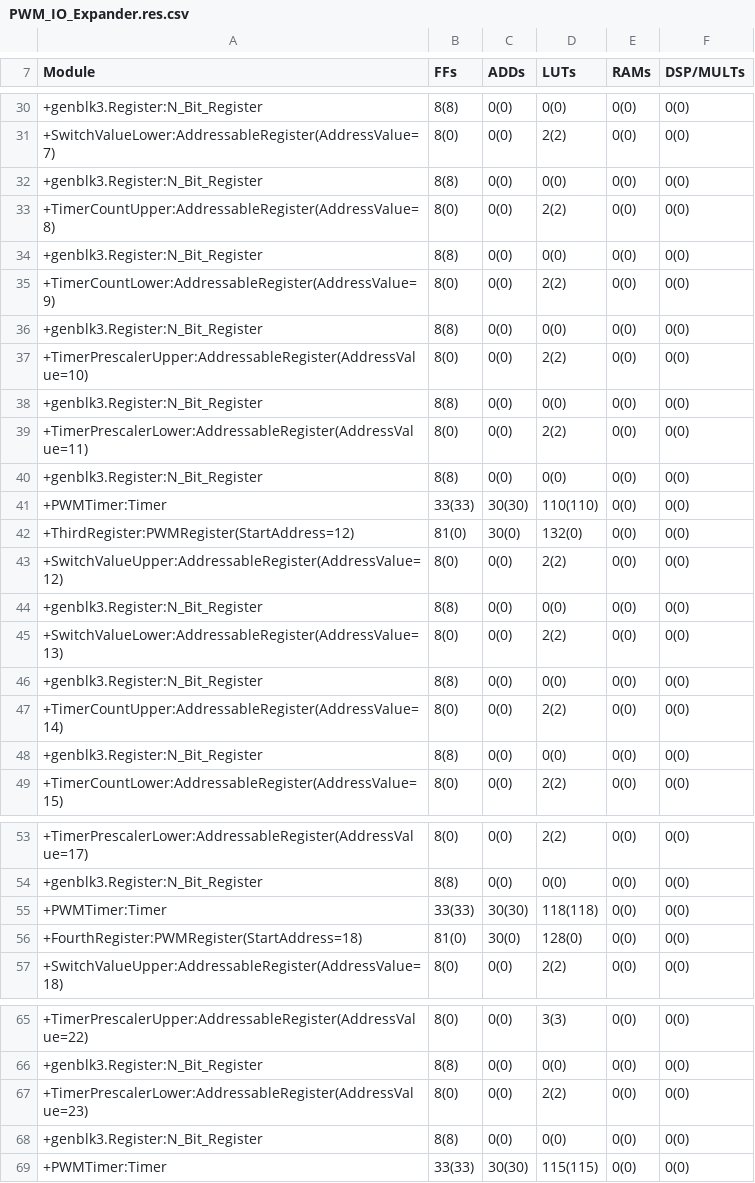
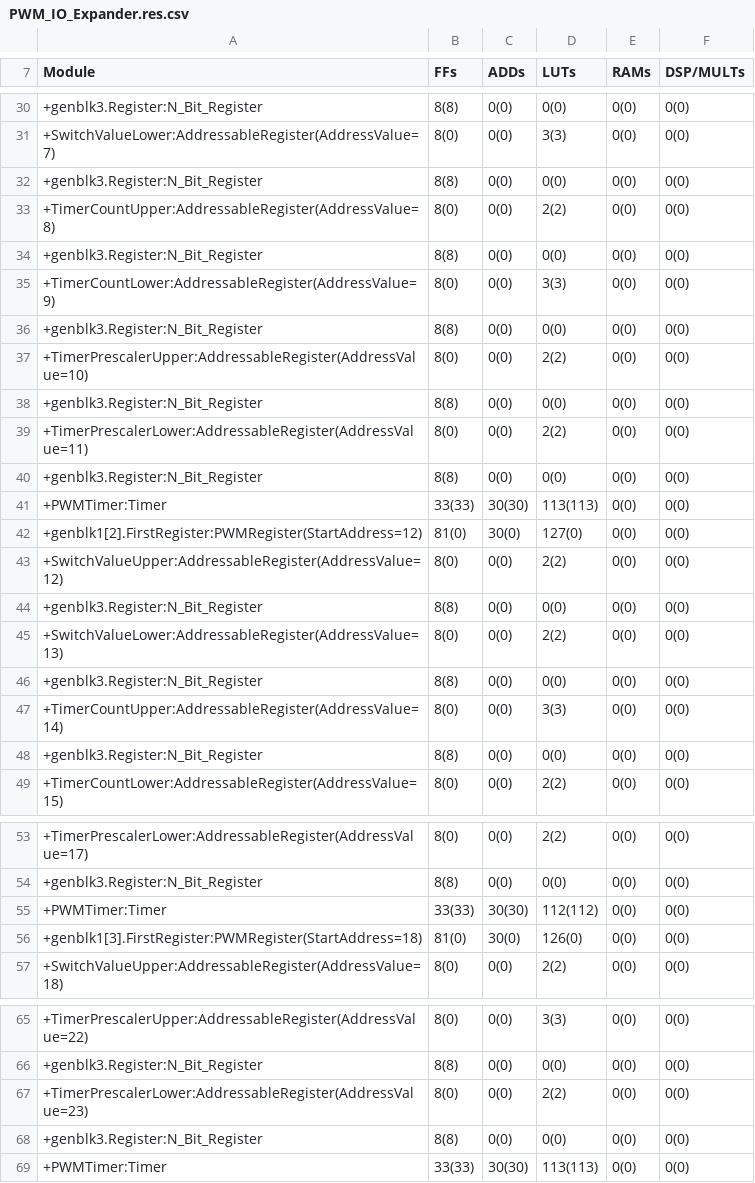
Before and after one commit to TimothyMarchant/PWM_IO_Expander, a CSV file: outflow/PWM_IO_Expander.res.csv, drawn as a sheet; only a part is shown, gaps mark what is left out; the diff covers the shown part only; the diff names each change by its address in the sheet, - before the commit and + after, or states it on an @@ line.

```diff
--- a/outflow/PWM_IO_Expander.res.csv
+++ b/outflow/PWM_IO_Expander.res.csv
-D31 (LUTs): 2(2)
+D31 (LUTs): 3(3)
-D35 (LUTs): 2(2)
+D35 (LUTs): 3(3)
-D41 (LUTs): 110(110)
+D41 (LUTs): 113(113)
-A42 (Module): +ThirdRegister:PWMRegister(StartAddress=12)
+A42 (Module): +genblk1[2].FirstRegister:PWMRegister(StartAddress=12)
-D42 (LUTs): 132(0)
+D42 (LUTs): 127(0)
-D47 (LUTs): 2(2)
+D47 (LUTs): 3(3)
-D55 (LUTs): 118(118)
+D55 (LUTs): 112(112)
-A56 (Module): +FourthRegister:PWMRegister(StartAddress=18)
+A56 (Module): +genblk1[3].FirstRegister:PWMRegister(StartAddress=18)
-D56 (LUTs): 128(0)
+D56 (LUTs): 126(0)
-D69 (LUTs): 115(115)
+D69 (LUTs): 113(113)
```
Also changed, not shown: 14 edited cells elsewhere in this file, 22 other files.
